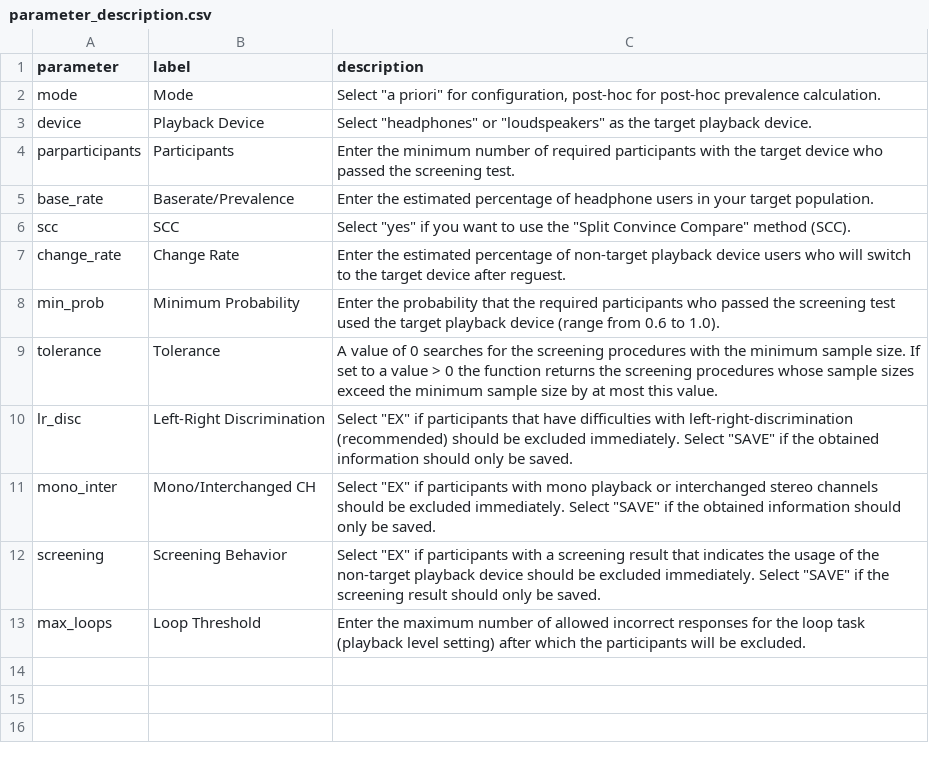
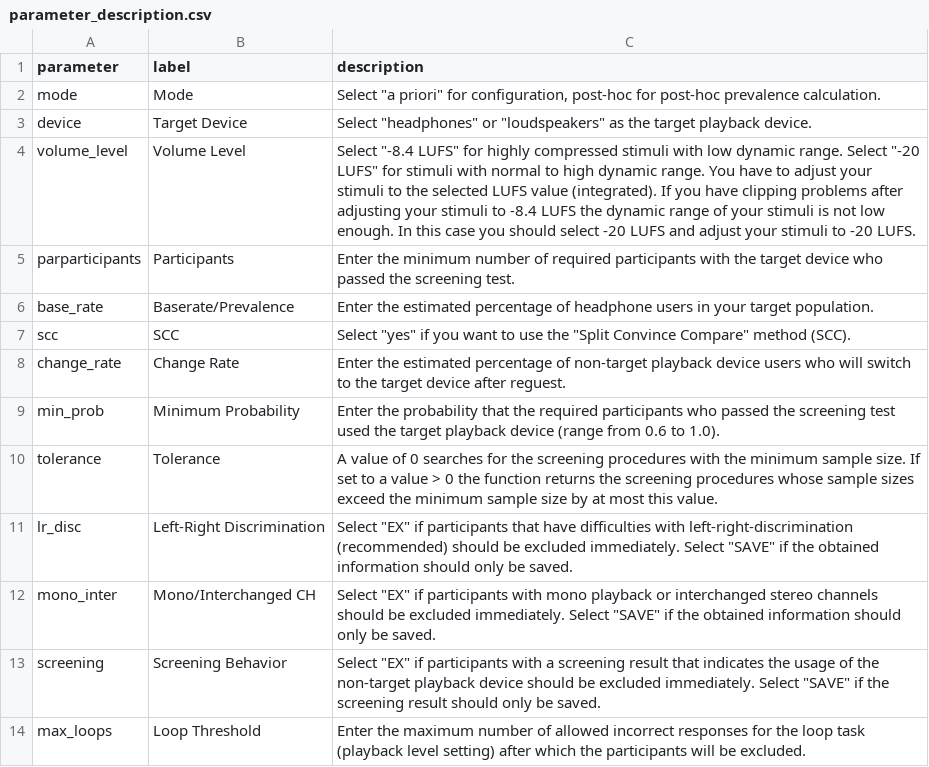
Before and after one commit to klausfrieler/HALTConfig, a CSV file: parameter_description.csv, drawn as a sheet.

Commit message:
added volume level info "Playback Device" is now "Target Device"

```diff
--- a/parameter_description.csv
+++ b/parameter_description.csv
@@ -2,3 +2,4 @@ parameter;label;description
 mode;Mode;"Select ""a priori"" for configuration, post-hoc for post-hoc prevalence calculation."
-device;Playback Device;"Select ""headphones"" or ""loudspeakers"" as the target playback device."
+device;Target Device;"Select ""headphones"" or ""loudspeakers"" as the target playback device."
+volume_level;Volume Level;"Select ""-8.4 LUFS"" for highly compressed stimuli with low dynamic range. Select ""-20 LUFS"" for stimuli with normal to high dynamic range. You have to adjust your stimuli to the selected LUFS value (integrated). If you have clipping problems after adjusting your stimuli to -8.4 LUFS the dynamic range of your stimuli is not low enough. In this case you should select -20 LUFS and adjust your stimuli to -20 LUFS."
 parparticipants;Participants;Enter the minimum number of required participants with the target device who passed the screening test.
```
